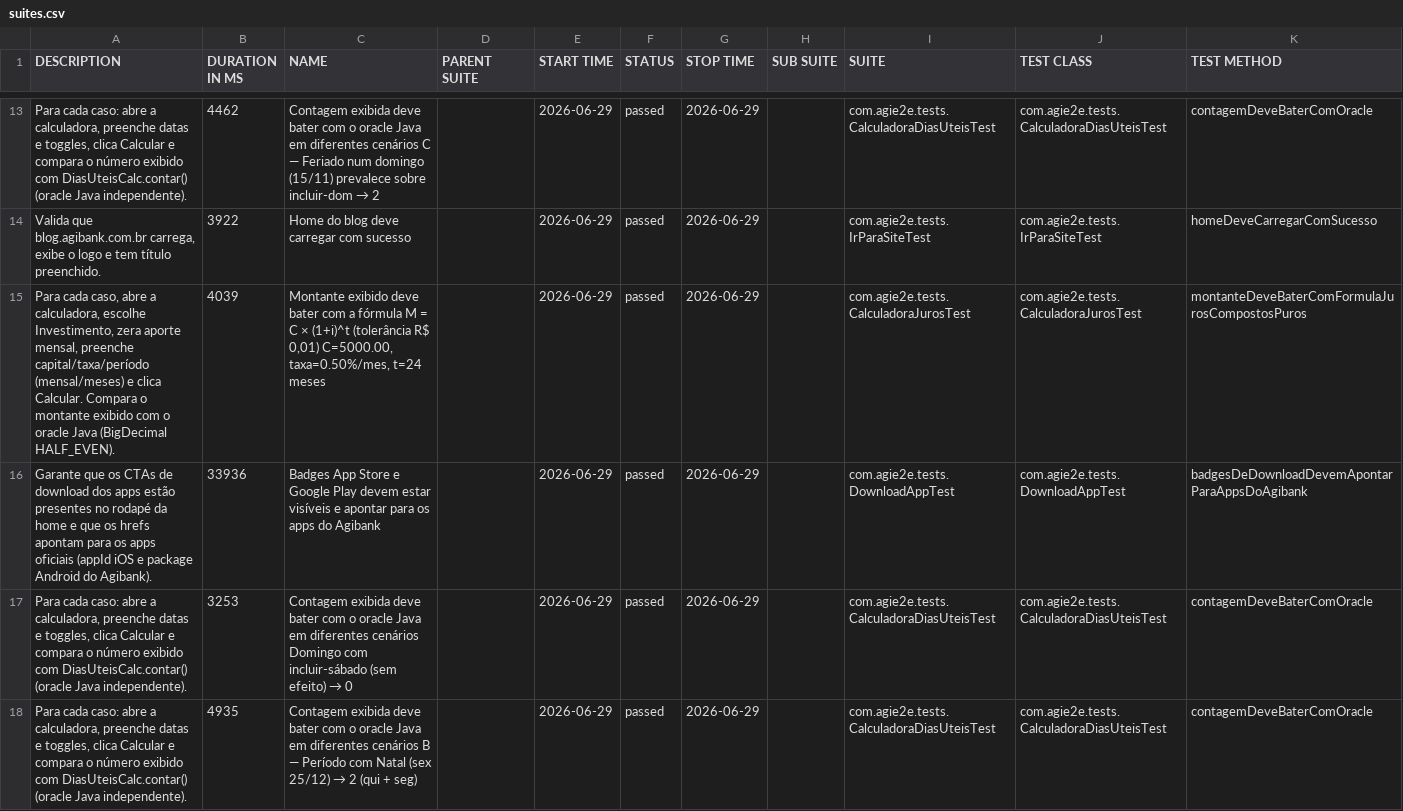
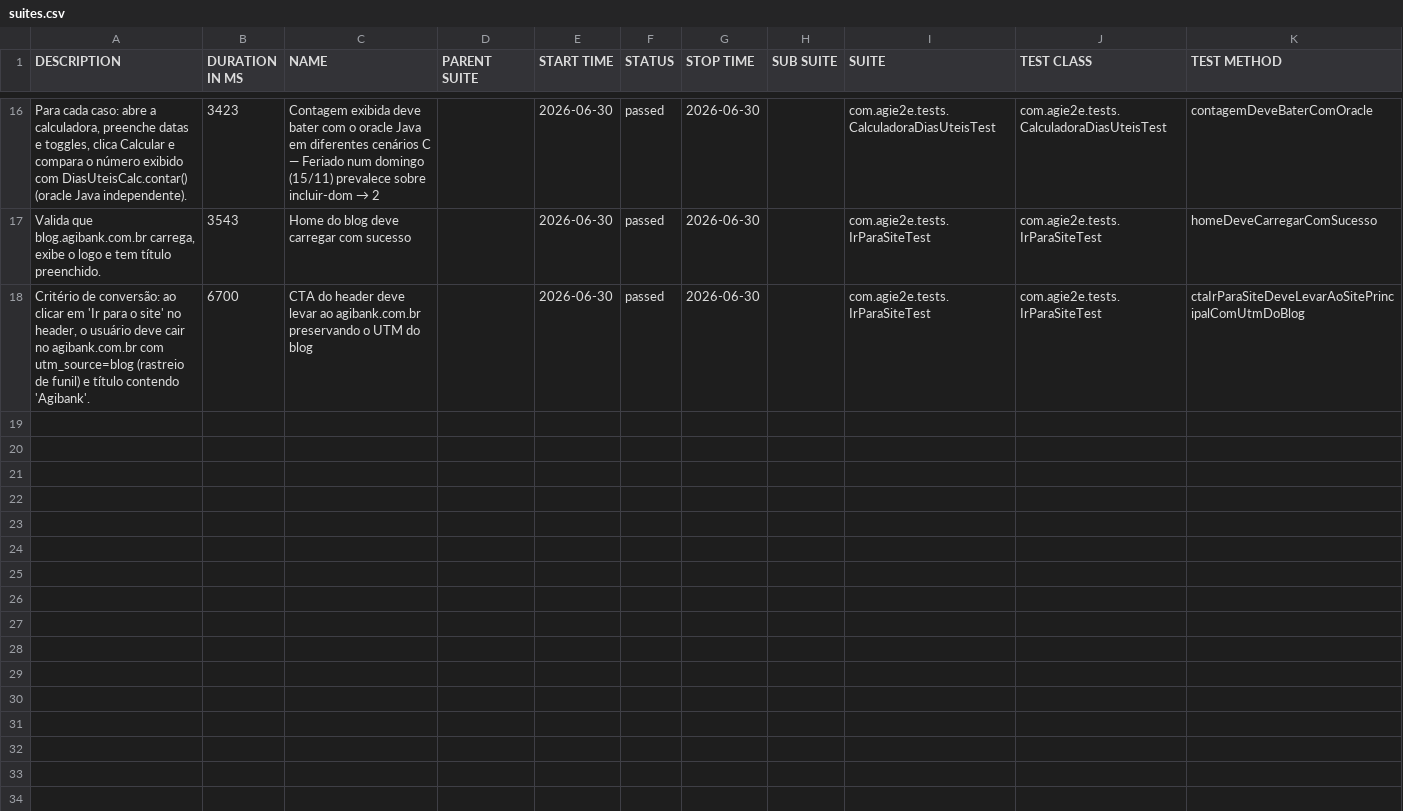
Before and after one commit to silasmarques/agi-e2e, a CSV file: data/suites.csv, drawn as a sheet; only a part is shown, gaps mark what is left out; the diff covers the shown part only.

```diff
--- a/data/suites.csv
+++ b/data/suites.csv
@@ -13,6 +16,3 @@
-"Para cada caso: abre a calculadora, preenche datas e toggles, clica Calcular e compara o número exibido com DiasUteisCalc.contar() (oracle Java independente).","4462","Contagem exibida deve bater com o oracle Java em diferentes cenários C — Feriado num domingo (15/11) prevalece sobre incluir-dom → 2","","2026-06-29","passed","2026-06-29","","com.agie2e.tests.CalculadoraDiasUteisTest","com.agie2e.tests.CalculadoraDiasUteisTest","contagemDeveBaterComOracle"
-"Valida que blog.agibank.com.br carrega, exibe o logo e tem título preenchido.","3922","Home do blog deve carregar com sucesso","","2026-06-29","passed","2026-06-29","","com.agie2e.tests.IrParaSiteTest","com.agie2e.tests.IrParaSiteTest","homeDeveCarregarComSucesso"
-"Para cada caso, abre a calculadora, escolhe Investimento, zera aporte mensal, preenche capital/taxa/período (mensal/meses) e clica Calcular. Compara o montante exibido com o oracle Java (BigDecimal HALF_EVEN).","4039","Montante exibido deve bater com a fórmula M = C × (1+i)^t (tolerância R$ 0,01) C=5000.00, taxa=0.50%/mes, t=24 meses","","2026-06-29","passed","2026-06-29","","com.agie2e.tests.CalculadoraJurosTest","com.agie2e.tests.CalculadoraJurosTest","montanteDeveBaterComFormulaJurosCompostosPuros"
-"Garante que os CTAs de download dos apps estão presentes no rodapé da home e que os hrefs apontam para os apps oficiais (appId iOS e package Android do Agibank).","33936","Badges App Store e Google Play devem estar visíveis e apontar para os apps do Agibank","","2026-06-29","passed","2026-06-29","","com.agie2e.tests.DownloadAppTest","com.agie2e.tests.DownloadAppTest","badgesDeDownloadDevemApontarParaAppsDoAgibank"
-"Para cada caso: abre a calculadora, preenche datas e toggles, clica Calcular e compara o número exibido com DiasUteisCalc.contar() (oracle Java independente).","3253","Contagem exibida deve bater com o oracle Java em diferentes cenários Domingo com incluir-sábado (sem efeito) → 0","","2026-06-29","passed","2026-06-29","","com.agie2e.tests.CalculadoraDiasUteisTest","com.agie2e.tests.CalculadoraDiasUteisTest","contagemDeveBaterComOracle"
-"Para cada caso: abre a calculadora, preenche datas e toggles, clica Calcular e compara o número exibido com DiasUteisCalc.contar() (oracle Java independente).","4935","Contagem exibida deve bater com o oracle Java em diferentes cenários B — Período com Natal (sex 25/12) → 2 (qui + seg)","","2026-06-29","passed","2026-06-29","","com.agie2e.tests.CalculadoraDiasUteisTest","com.agie2e.tests.CalculadoraDiasUteisTest","contagemDeveBaterComOracle"
+"Para cada caso: abre a calculadora, preenche datas e toggles, clica Calcular e compara o número exibido com DiasUteisCalc.contar() (oracle Java independente).","3423","Contagem exibida deve bater com o oracle Java em diferentes cenários C — Feriado num domingo (15/11) prevalece sobre incluir-dom → 2","","2026-06-30","passed","2026-06-30","","com.agie2e.tests.CalculadoraDiasUteisTest","com.agie2e.tests.CalculadoraDiasUteisTest","contagemDeveBaterComOracle"
+"Valida que blog.agibank.com.br carrega, exibe o logo e tem título preenchido.","3543","Home do blog deve carregar com sucesso","","2026-06-30","passed","2026-06-30","","com.agie2e.tests.IrParaSiteTest","com.agie2e.tests.IrParaSiteTest","homeDeveCarregarComSucesso"
+"Critério de conversão: ao clicar em 'Ir para o site' no header, o usuário deve cair no agibank.com.br com utm_source=blog (rastreio de funil) e título contendo 'Agibank'.","6700","CTA do header deve levar ao agibank.com.br preservando o UTM do blog","","2026-06-30","passed","2026-06-30","","com.agie2e.tests.IrParaSiteTest","com.agie2e.tests.IrParaSiteTest","ctaIrParaSiteDeveLevarAoSitePrincipalComUtmDoBlog"
```
Also changed, not shown: 5 added rows, 2 removed rows and 36 edited cells elsewhere in this file, data/behaviors.csv, 48 other files.
